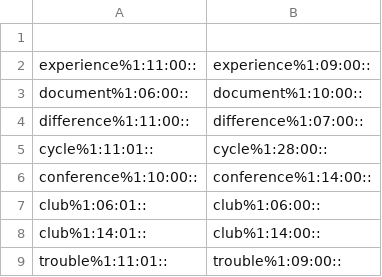
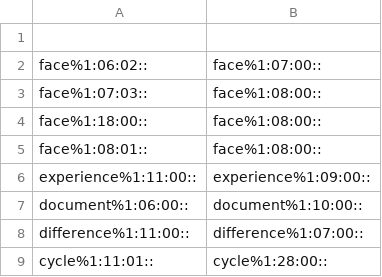
Before and after one commit to aalgirdas/wordnet_onto, a TSV file: synset_to_synset.tsv, drawn as a sheet; only a part is shown; the shorter side is filled out with more unchanged rows; the diff names each change by its address in the sheet, - before the commit and + after, or states it on an @@ line.

Commit message:
Update synset_to_synset.tsv

```diff
--- a/synset_to_synset.tsv
+++ b/synset_to_synset.tsv
+row 2: face%1:06:02:: | face%1:07:00::
+row 3: face%1:07:03:: | face%1:08:00::
+row 4: face%1:18:00:: | face%1:08:00::
+row 5: face%1:08:01:: | face%1:08:00::
```
